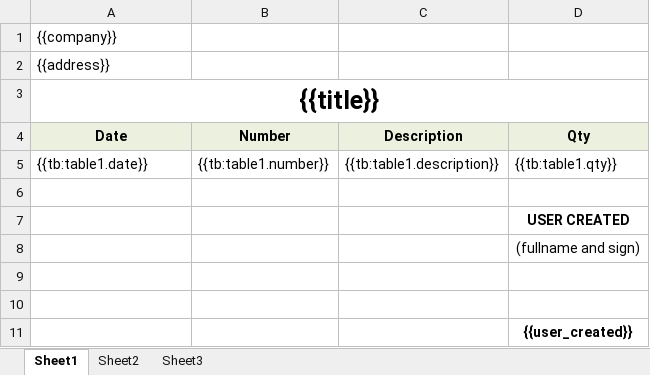
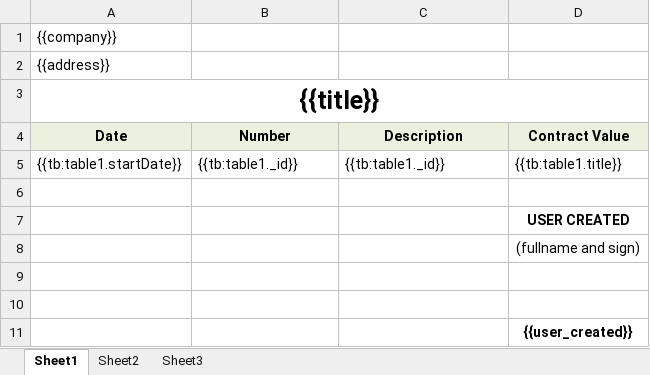
Before and after one commit to clholzin/sspf, an Excel workbook: server/templates/template.xlsx, sheet Sheet1, drawn as a sheet; values as stored, in another font and other column widths than the file's, no borders; removed rows and columns are numbered as before the commit, all else as after; the diff names each change by its address in the sheet, - before the commit and + after, or states it on an @@ line.

```diff
--- a/server/templates/template.xlsx (sheet Sheet1)
+++ b/server/templates/template.xlsx (sheet Sheet1)
-D4: Qty
+D4: Contract Value
-row 5: {{tb:table1.date}} | {{tb:table1.number}} | {{tb:table1.description}} | {{tb:table1.qty}}
+row 5: {{tb:table1.startDate}} | {{tb:table1._id}} | {{tb:table1._id}} | {{tb:table1.title}}
```
Also changed, not shown: 11 other files.
